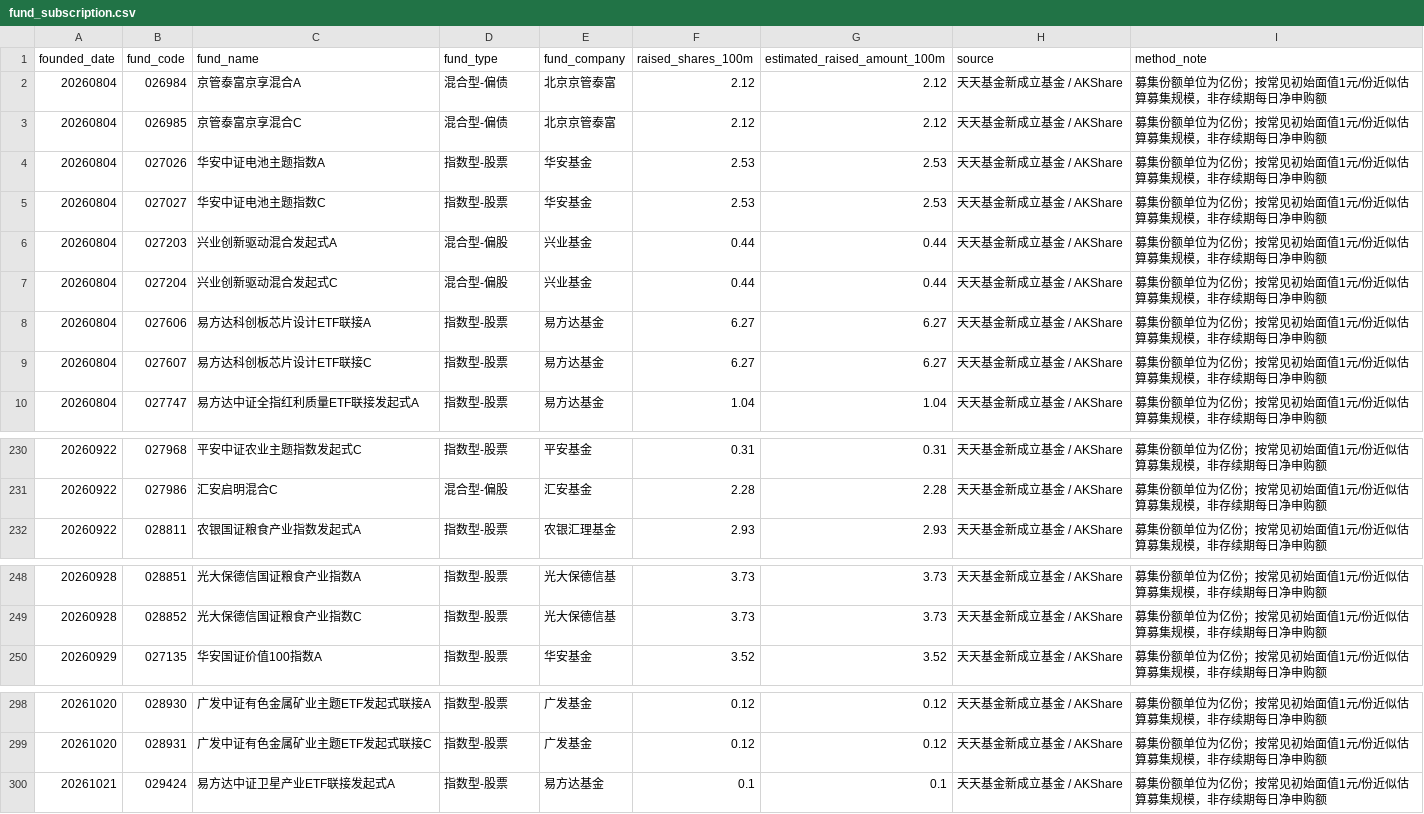
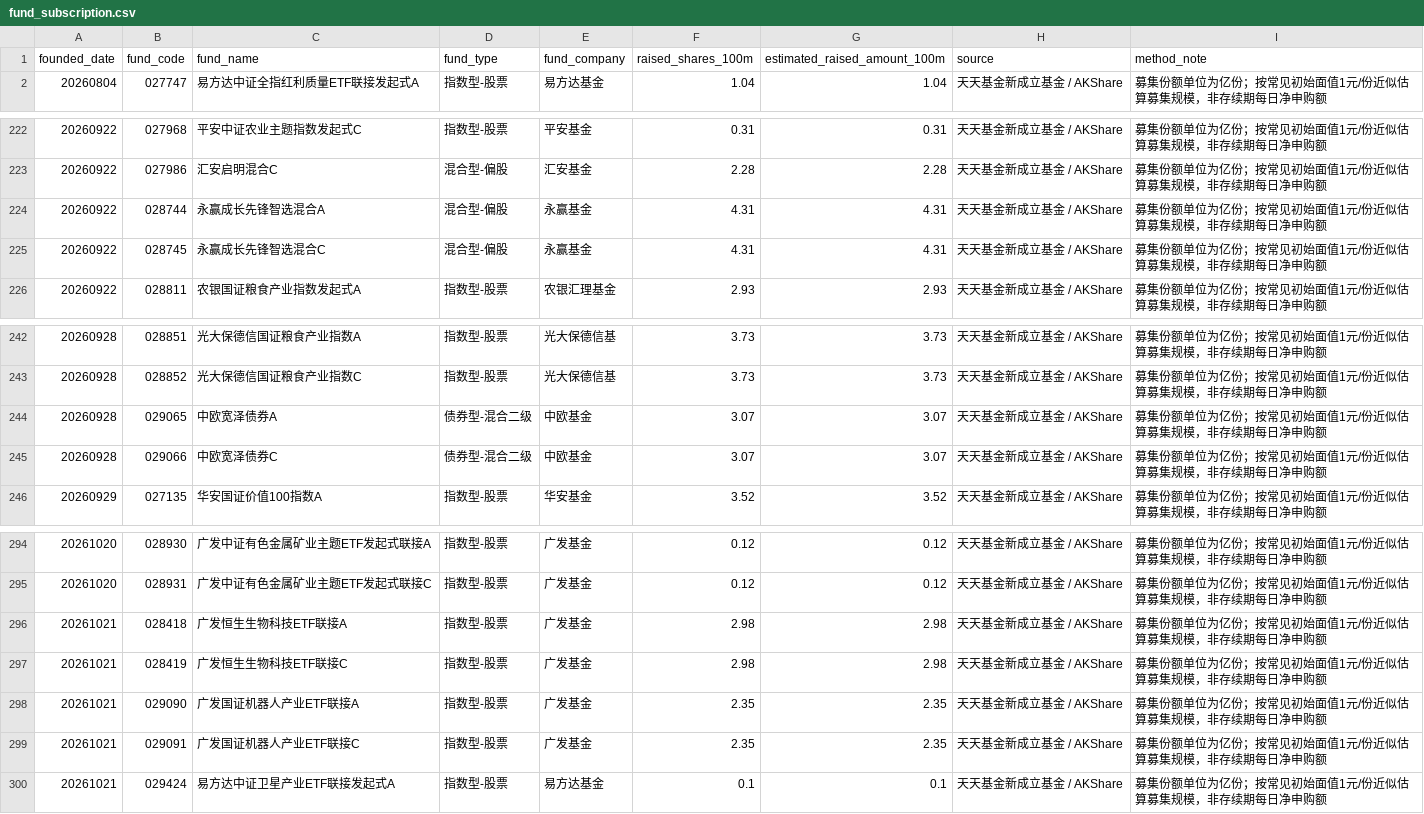
Before and after one commit to littlepeachh/macroscope-dashboard-v7, a CSV file: data/fund_subscription.csv, drawn as a sheet; only a part is shown, gaps mark what is left out; removed rows and columns are numbered as before the commit, all else as after; the diff names each change by its address in the sheet, - before the commit and + after, or states it on an @@ line.

```diff
--- a/data/fund_subscription.csv
+++ b/data/fund_subscription.csv
-row 2: 20260804 | 026984 | 京管泰富京享混合A | 混合型-偏债 | 北京京管泰富 | 2.12 | 2.12 | 天天基金新成立基金 / AKShare | 募集份额单位为亿份；按常见初始面值1元/份近似估算募集规模，非存续期每日净申购额
-row 3: 20260804 | 026985 | 京管泰富京享混合C | 混合型-偏债 | 北京京管泰富 | 2.12 | 2.12 | 天天基金新成立基金 / AKShare | 募集份额单位为亿份；按常见初始面值1元/份近似估算募集规模，非存续期每日净申购额
-row 4: 20260804 | 027026 | 华安中证电池主题指数A | 指数型-股票 | 华安基金 | 2.53 | 2.53 | 天天基金新成立基金 / AKShare | 募集份额单位为亿份；按常见初始面值1元/份近似估算募集规模，非存续期每日净申购额
-row 5: 20260804 | 027027 | 华安中证电池主题指数C | 指数型-股票 | 华安基金 | 2.53 | 2.53 | 天天基金新成立基金 / AKShare | 募集份额单位为亿份；按常见初始面值1元/份近似估算募集规模，非存续期每日净申购额
-row 6: 20260804 | 027203 | 兴业创新驱动混合发起式A | 混合型-偏股 | 兴业基金 | 0.44 | 0.44 | 天天基金新成立基金 / AKShare | 募集份额单位为亿份；按常见初始面值1元/份近似估算募集规模，非存续期每日净申购额
-row 7: 20260804 | 027204 | 兴业创新驱动混合发起式C | 混合型-偏股 | 兴业基金 | 0.44 | 0.44 | 天天基金新成立基金 / AKShare | 募集份额单位为亿份；按常见初始面值1元/份近似估算募集规模，非存续期每日净申购额
-row 8: 20260804 | 027606 | 易方达科创板芯片设计ETF联接A | 指数型-股票 | 易方达基金 | 6.27 | 6.27 | 天天基金新成立基金 / AKShare | 募集份额单位为亿份；按常见初始面值1元/份近似估算募集规模，非存续期每日净申购额
-row 9: 20260804 | 027607 | 易方达科创板芯片设计ETF联接C | 指数型-股票 | 易方达基金 | 6.27 | 6.27 | 天天基金新成立基金 / AKShare | 募集份额单位为亿份；按常见初始面值1元/份近似估算募集规模，非存续期每日净申购额
+row 224: 20260922 | 028744 | 永赢成长先锋智选混合A | 混合型-偏股 | 永赢基金 | 4.31 | 4.31 | 天天基金新成立基金 / AKShare | 募集份额单位为亿份；按常见初始面值1元/份近似估算募集规模，非存续期每日净申购额
+row 225: 20260922 | 028745 | 永赢成长先锋智选混合C | 混合型-偏股 | 永赢基金 | 4.31 | 4.31 | 天天基金新成立基金 / AKShare | 募集份额单位为亿份；按常见初始面值1元/份近似估算募集规模，非存续期每日净申购额
+row 244: 20260928 | 029065 | 中欧宽泽债券A | 债券型-混合二级 | 中欧基金 | 3.07 | 3.07 | 天天基金新成立基金 / AKShare | 募集份额单位为亿份；按常见初始面值1元/份近似估算募集规模，非存续期每日净申购额
+row 245: 20260928 | 029066 | 中欧宽泽债券C | 债券型-混合二级 | 中欧基金 | 3.07 | 3.07 | 天天基金新成立基金 / AKShare | 募集份额单位为亿份；按常见初始面值1元/份近似估算募集规模，非存续期每日净申购额
+row 296: 20261021 | 028418 | 广发恒生生物科技ETF联接A | 指数型-股票 | 广发基金 | 2.98 | 2.98 | 天天基金新成立基金 / AKShare | 募集份额单位为亿份；按常见初始面值1元/份近似估算募集规模，非存续期每日净申购额
+row 297: 20261021 | 028419 | 广发恒生生物科技ETF联接C | 指数型-股票 | 广发基金 | 2.98 | 2.98 | 天天基金新成立基金 / AKShare | 募集份额单位为亿份；按常见初始面值1元/份近似估算募集规模，非存续期每日净申购额
+row 298: 20261021 | 029090 | 广发国证机器人产业ETF联接A | 指数型-股票 | 广发基金 | 2.35 | 2.35 | 天天基金新成立基金 / AKShare | 募集份额单位为亿份；按常见初始面值1元/份近似估算募集规模，非存续期每日净申购额
+row 299: 20261021 | 029091 | 广发国证机器人产业ETF联接C | 指数型-股票 | 广发基金 | 2.35 | 2.35 | 天天基金新成立基金 / AKShare | 募集份额单位为亿份；按常见初始面值1元/份近似估算募集规模，非存续期每日净申购额
```
Also changed, not shown: data/macro.csv, 2 other files.
